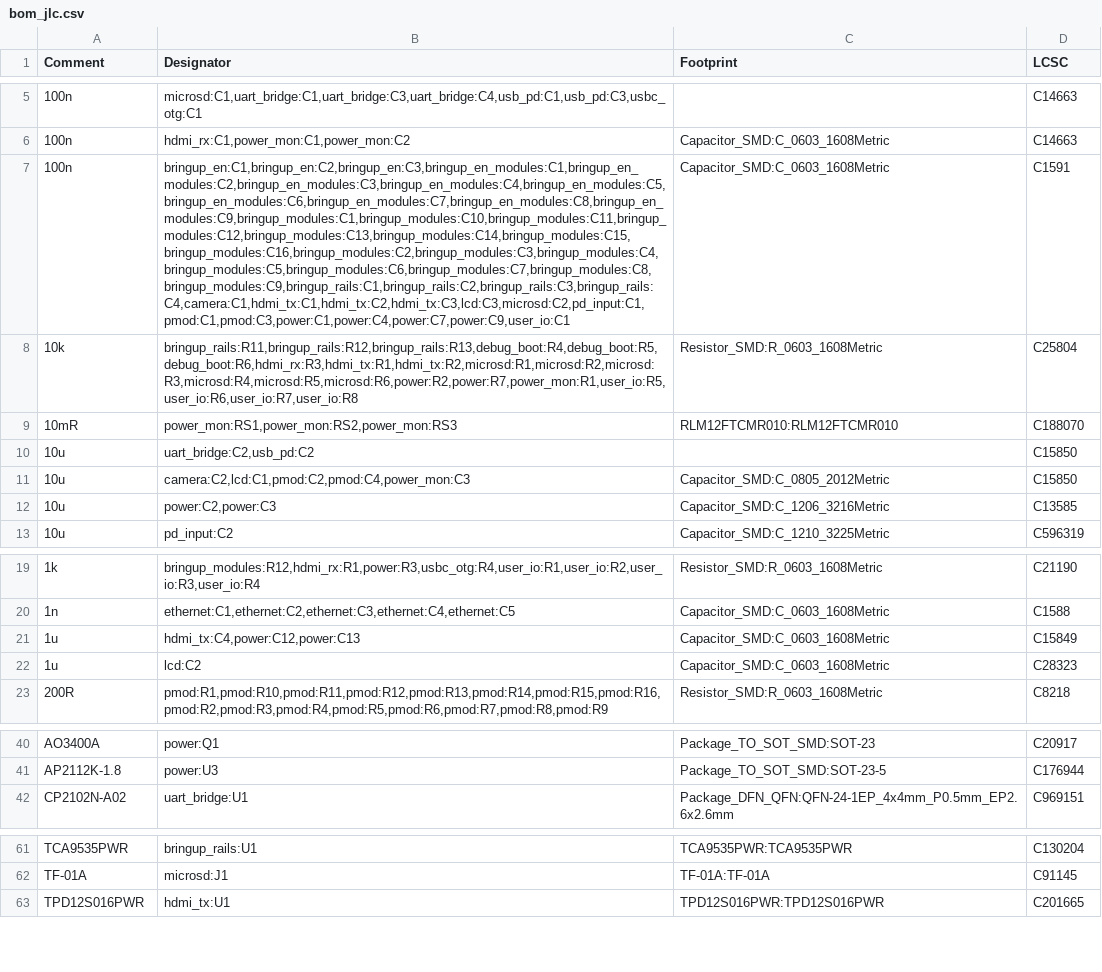
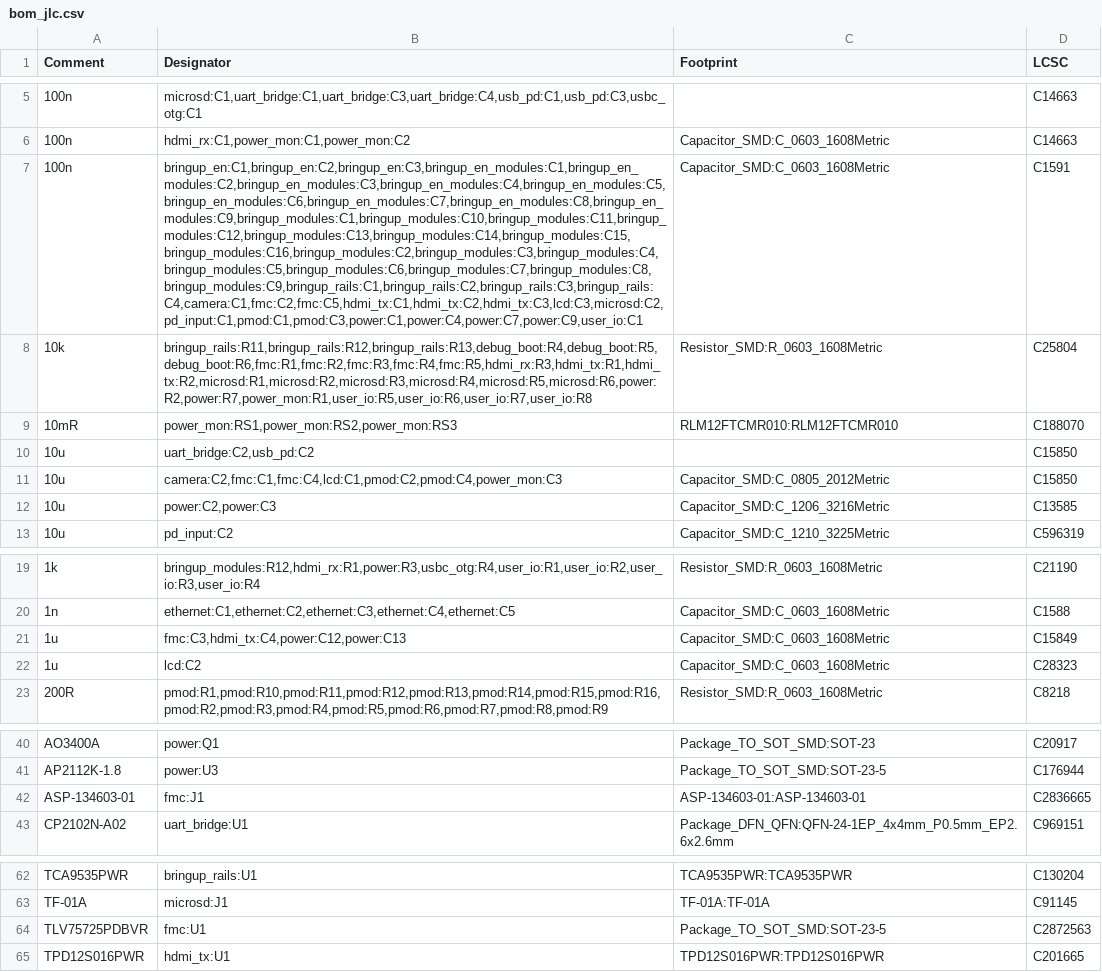
Before and after one commit to NicholasAntoniadesEngineer/Zynq-SoM, a CSV file: carrier/manufacturing/bom_jlc.csv, drawn as a sheet; only a part is shown, gaps mark what is left out; the diff names each change by its address in the sheet, - before the commit and + after, or states it on an @@ line.

```diff
--- a/carrier/manufacturing/bom_jlc.csv
+++ b/carrier/manufacturing/bom_jlc.csv
-B7 (Designator): bringup_en:C1,bringup_en:C2,bringup_en:C3,bringup_en_modules:C1,bringup_en_modules:C2,bringup_en_modules:C3,bringup_en_modules:C4,bringup_en_modules:C5,bringup_en_modules:C6,bringup_en_modules:C7,bringup_en_modules:C8,bringup_en_modules:C9,bringup_modules:C1,bringup_modules:C10,bringup_modules:C11,bringup_modules:C12,bringup_modules:C13,bringup_modules:C14,bringup_modules:C15,bringup_modules:C16,bringup_modules:C2,bringup_modules:C3,bringup_modules:C4,bringup_modules:C5,bringup_modules:C6,bringup_modules:C7,bringup_modules:C8,bringup_modules:C9,bringup_rails:C1,bringup_rails:C2,bringup_rails:C3,bringup_rails:C4,camera:C1,hdmi_tx:C1,hdmi_tx:C2,hdmi_tx:C3,lcd:C3,microsd:C2,pd_input:C1,pmod:C1,pmod:C3,power:C1,power:C4,power:C7,power:C9,user_io:C1
+B7 (Designator): bringup_en:C1,bringup_en:C2,bringup_en:C3,bringup_en_modules:C1,bringup_en_modules:C2,bringup_en_modules:C3,bringup_en_modules:C4,bringup_en_modules:C5,bringup_en_modules:C6,bringup_en_modules:C7,bringup_en_modules:C8,bringup_en_modules:C9,bringup_modules:C1,bringup_modules:C10,bringup_modules:C11,bringup_modules:C12,bringup_modules:C13,bringup_modules:C14,bringup_modules:C15,bringup_modules:C16,bringup_modules:C2,bringup_modules:C3,bringup_modules:C4,bringup_modules:C5,bringup_modules:C6,bringup_modules:C7,bringup_modules:C8,bringup_modules:C9,bringup_rails:C1,bringup_rails:C2,bringup_rails:C3,bringup_rails:C4,camera:C1,fmc:C2,fmc:C5,hdmi_tx:C1,hdmi_tx:C2,hdmi_tx:C3,lcd:C3,microsd:C2,pd_input:C1,pmod:C1,pmod:C3,power:C1,power:C4,power:C7,power:C9,user_io:C1
-B8 (Designator): bringup_rails:R11,bringup_rails:R12,bringup_rails:R13,debug_boot:R4,debug_boot:R5,debug_boot:R6,hdmi_rx:R3,hdmi_tx:R1,hdmi_tx:R2,microsd:R1,microsd:R2,microsd:R3,microsd:R4,microsd:R5,microsd:R6,power:R2,power:R7,power_mon:R1,user_io:R5,user_io:R6,user_io:R7,user_io:R8
+B8 (Designator): bringup_rails:R11,bringup_rails:R12,bringup_rails:R13,debug_boot:R4,debug_boot:R5,debug_boot:R6,fmc:R1,fmc:R2,fmc:R3,fmc:R4,fmc:R5,hdmi_rx:R3,hdmi_tx:R1,hdmi_tx:R2,microsd:R1,microsd:R2,microsd:R3,microsd:R4,microsd:R5,microsd:R6,power:R2,power:R7,power_mon:R1,user_io:R5,user_io:R6,user_io:R7,user_io:R8
-B11 (Designator): camera:C2,lcd:C1,pmod:C2,pmod:C4,power_mon:C3
+B11 (Designator): camera:C2,fmc:C1,fmc:C4,lcd:C1,pmod:C2,pmod:C4,power_mon:C3
-B21 (Designator): hdmi_tx:C4,power:C12,power:C13
+B21 (Designator): fmc:C3,hdmi_tx:C4,power:C12,power:C13
+row 42: ASP-134603-01 | fmc:J1 | ASP-134603-01:ASP-134603-01 | C2836665
+row 64: TLV75725PDBVR | fmc:U1 | Package_TO_SOT_SMD:SOT-23-5 | C2872563
```
Also changed, not shown: 49 other files.
